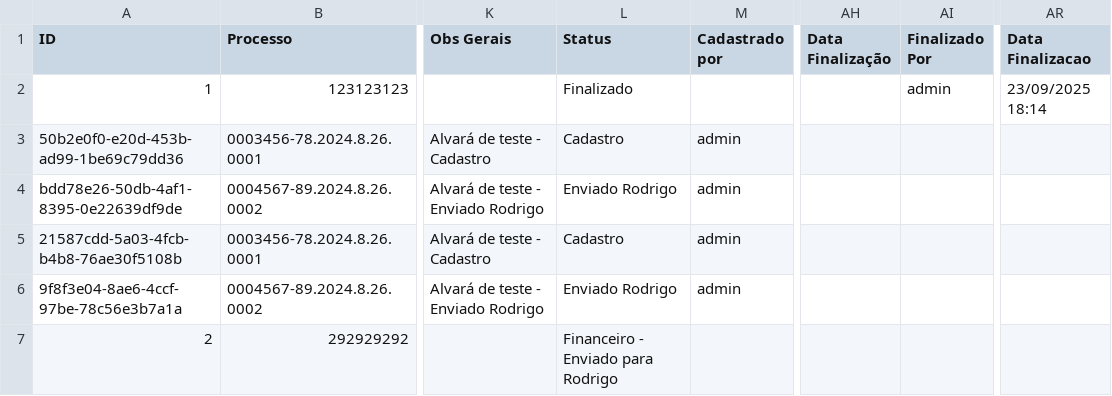
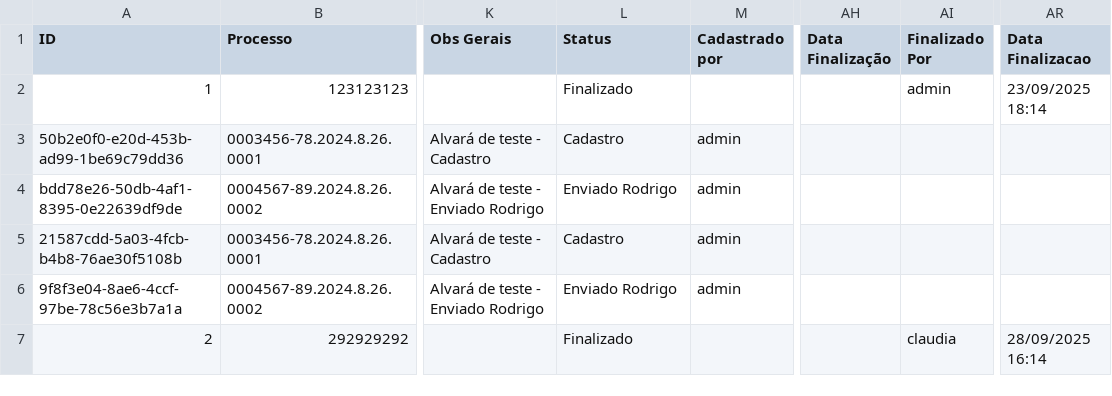
Before and after one commit to leoparipiranga/capistrano_processos, a CSV file: bases/lista_alvaras.csv, drawn as a sheet; only a part is shown, gaps mark what is left out; the diff names each change by its address in the sheet, - before the commit and + after, or states it on an @@ line.

Commit message:
Atualização via Streamlit 28/09/2025 16:14:53

```diff
--- a/bases/lista_alvaras.csv
+++ b/bases/lista_alvaras.csv
-L7 (Status): Financeiro - Enviado para Rodrigo
+L7 (Status): Finalizado
-AI7 (Finalizado Por): (empty)
+AI7 (Finalizado Por): claudia
-AR7 (Data Finalizacao): (empty)
+AR7 (Data Finalizacao): 28/09/2025 16:14
```
